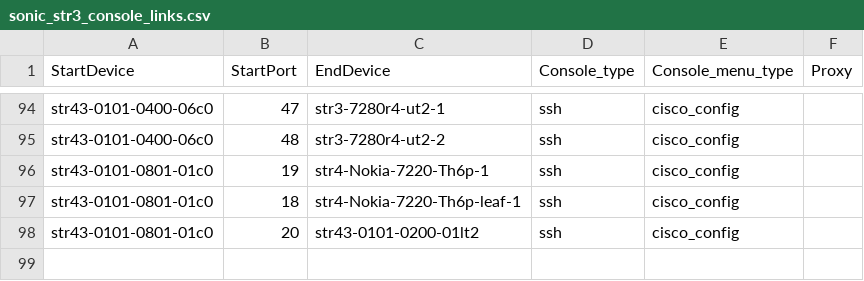
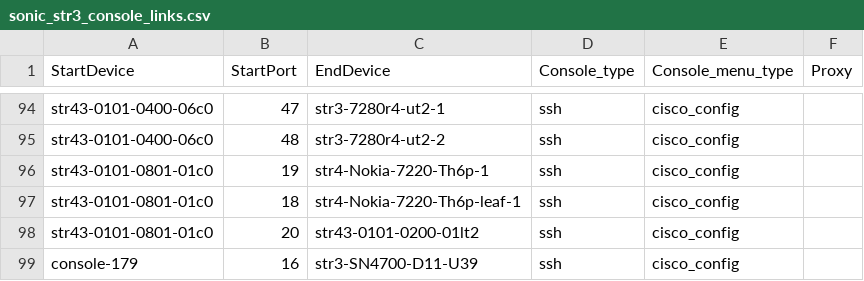
Before and after one commit to LinJin23/sonic-mgmt, a CSV file: ansible/files/sonic_str3_console_links.csv, drawn as a sheet; only a part is shown, gaps mark what is left out; the diff names each change by its address in the sheet, - before the commit and + after, or states it on an @@ line.

```diff
--- a/ansible/files/sonic_str3_console_links.csv
+++ b/ansible/files/sonic_str3_console_links.csv
+row 99: console-179 | 16 | str3-SN4700-D11-U39 | ssh | cisco_config
```
